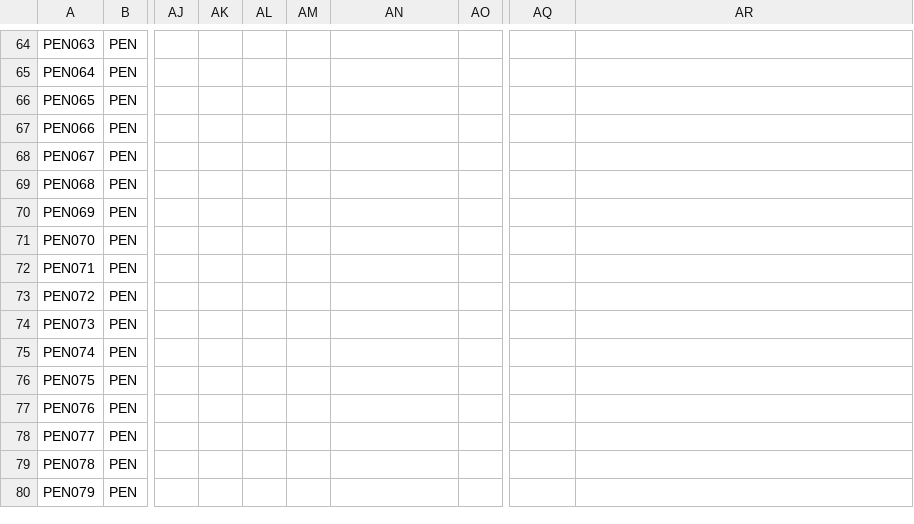
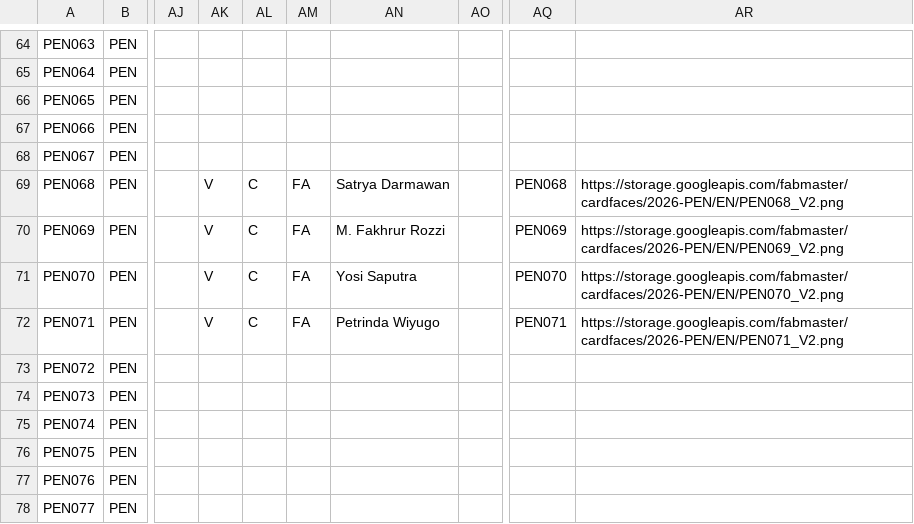
Before and after one commit to fabrary/cards, a CSV file: packages/cards/scripts/Spoiled/Flesh and Blood Spoiler Card Data - PEN.csv, drawn as a sheet; only a part is shown, gaps mark what is left out; the shorter side is filled out with more unchanged rows; the diff names each change by its address in the sheet, - before the commit and + after, or states it on an @@ line.

```diff
--- a/packages/cards/scripts/Spoiled/Flesh and Blood Spoiler Card Data - PEN.csv
+++ b/packages/cards/scripts/Spoiled/Flesh and Blood Spoiler Card Data - PEN.csv
-AK69:AK72: (empty)
+AK69:AK72: V
-AL69:AL72: (empty)
+AL69:AL72: C
-AM69:AM72: (empty)
+AM69:AM72: FA
-AN69: (empty)
+AN69: Satrya Darmawan
-AQ69: (empty)
+AQ69: PEN068
-AR69: (empty)
+AR69: https://storage.googleapis.com/fabmaster/cardfaces/2026-PEN/EN/PEN068_V2.png
-AN70: (empty)
+AN70: M. Fakhrur Rozzi
-AQ70: (empty)
+AQ70: PEN069
-AR70: (empty)
+AR70: https://storage.googleapis.com/fabmaster/cardfaces/2026-PEN/EN/PEN069_V2.png
-AN71: (empty)
+AN71: Yosi Saputra
-AQ71: (empty)
+AQ71: PEN070
-AR71: (empty)
+AR71: https://storage.googleapis.com/fabmaster/cardfaces/2026-PEN/EN/PEN070_V2.png
-AN72: (empty)
+AN72: Petrinda Wiyugo
-AQ72: (empty)
+AQ72: PEN071
-AR72: (empty)
+AR72: https://storage.googleapis.com/fabmaster/cardfaces/2026-PEN/EN/PEN071_V2.png
```
Also changed, not shown: packages/cards/scripts/Shared/legality/Silver Age legality - Overrides.csv, 5 other files.
